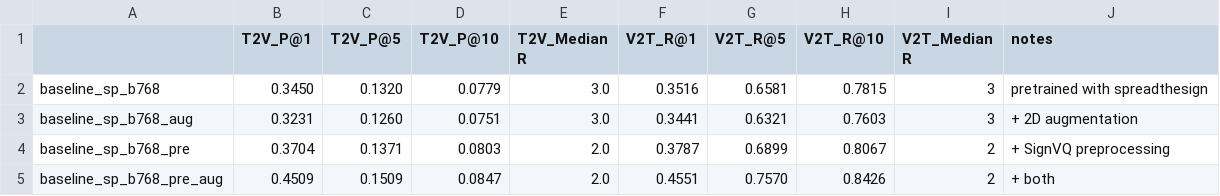
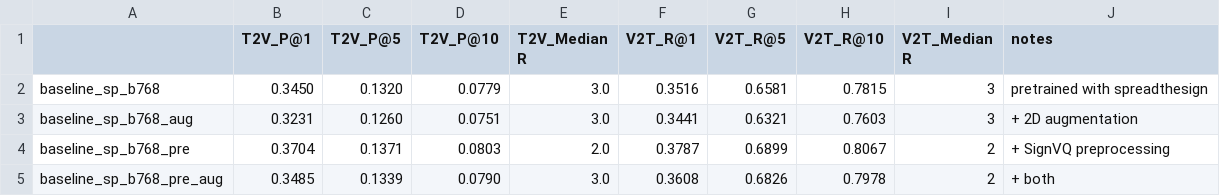
Before and after one commit to sobek1886/Fork_SignCLIP, a CSV file: examples/MMPT/results_sign_clip_sp.csv, drawn as a sheet.

Commit message:
fix results: pre > pre + aug

```diff
--- a/examples/MMPT/results_sign_clip_sp.csv
+++ b/examples/MMPT/results_sign_clip_sp.csv
@@ -4,2 +4,2 @@ baseline_sp_b768_aug,0.3231,0.1260,0.0751,3.0,0.3441,0.6321,0.7603,3,+ 2D augmen
 baseline_sp_b768_pre,0.3704,0.1371,0.0803,2.0,0.3787,0.6899,0.8067,2,+ SignVQ preprocessing
-baseline_sp_b768_pre_aug,0.4509,0.1509,0.0847,2.0,0.4551,0.7570,0.8426,2,+ both
+baseline_sp_b768_pre_aug,0.3485,0.1339,0.0790,3.0,0.3608,0.6826,0.7978,2,+ both
```
